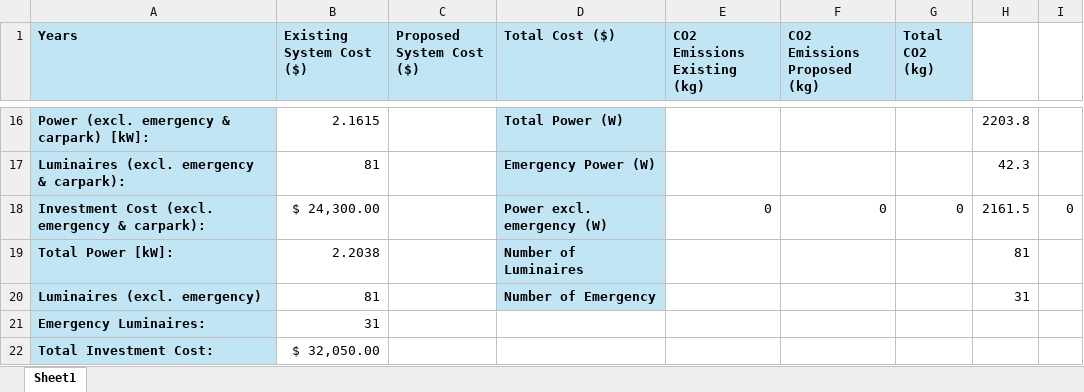
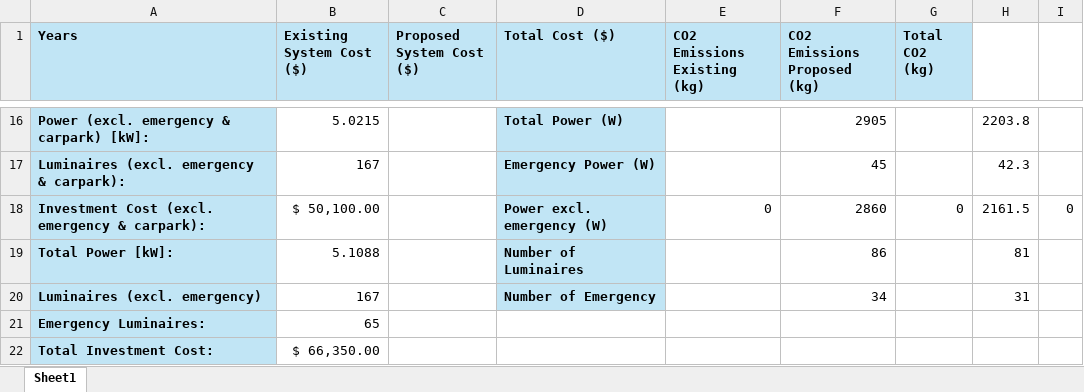
Before and after one commit to Go1denWind/Alpha_Design_17, an Excel workbook: Excel/Cost and CO2 analysis.xlsx, sheet Sheet1, drawn as a sheet; only a part is shown, gaps mark what is left out; values as stored, in another font and other column widths than the file's, no borders; the diff covers the shown part only; the diff names each change by its address in the sheet, - before the commit and + after, or states it on an @@ line.

Commit message:
Populated values in Cost and CO2 analysis spreadsheet with values from Building A First Floor report.

```diff
--- a/Excel/Cost and CO2 analysis.xlsx (sheet Sheet1)
+++ b/Excel/Cost and CO2 analysis.xlsx (sheet Sheet1)
-B16 (Existing System Cost ($)): 2.1615
+B16 (Existing System Cost ($)): 5.0215
-F16 (CO2 Emissions Proposed (kg)): (empty)
+F16 (CO2 Emissions Proposed (kg)): 2905
-B17 (Existing System Cost ($)): 81
+B17 (Existing System Cost ($)): 167
-F17 (CO2 Emissions Proposed (kg)): (empty)
+F17 (CO2 Emissions Proposed (kg)): 45
-B18 (Existing System Cost ($)): $ 24,300.00
+B18 (Existing System Cost ($)): $ 50,100.00
-F18 (CO2 Emissions Proposed (kg)): 0
+F18 (CO2 Emissions Proposed (kg)): 2860
-B19 (Existing System Cost ($)): 2.2038
+B19 (Existing System Cost ($)): 5.1088
-F19 (CO2 Emissions Proposed (kg)): (empty)
+F19 (CO2 Emissions Proposed (kg)): 86
-B20 (Existing System Cost ($)): 81
+B20 (Existing System Cost ($)): 167
-F20 (CO2 Emissions Proposed (kg)): (empty)
+F20 (CO2 Emissions Proposed (kg)): 34
-B21 (Existing System Cost ($)): 31
+B21 (Existing System Cost ($)): 65
-B22 (Existing System Cost ($)): $ 32,050.00
+B22 (Existing System Cost ($)): $ 66,350.00
```
Also changed, not shown: 64 edited cells elsewhere in this sheet, 1 other file.
